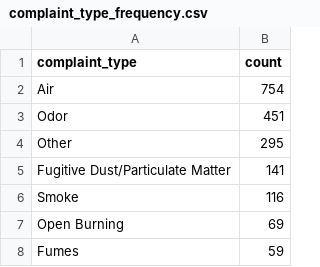
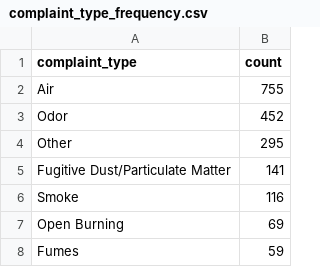
Before and after one commit to david-a-weisz/live-nicar-pipeline, a CSV file: exported_data/complaint_type_frequency.csv, drawn as a sheet; only a part is shown.

```diff
--- a/exported_data/complaint_type_frequency.csv
+++ b/exported_data/complaint_type_frequency.csv
@@ -1,4 +1,4 @@
 complaint_type,count
-Air,754
-Odor,451
+Air,755
+Odor,452
 Other,295
```
Also changed, not shown: exported_data/all_complaints.csv, exported_data/county_frequency.csv, 1 other file.
